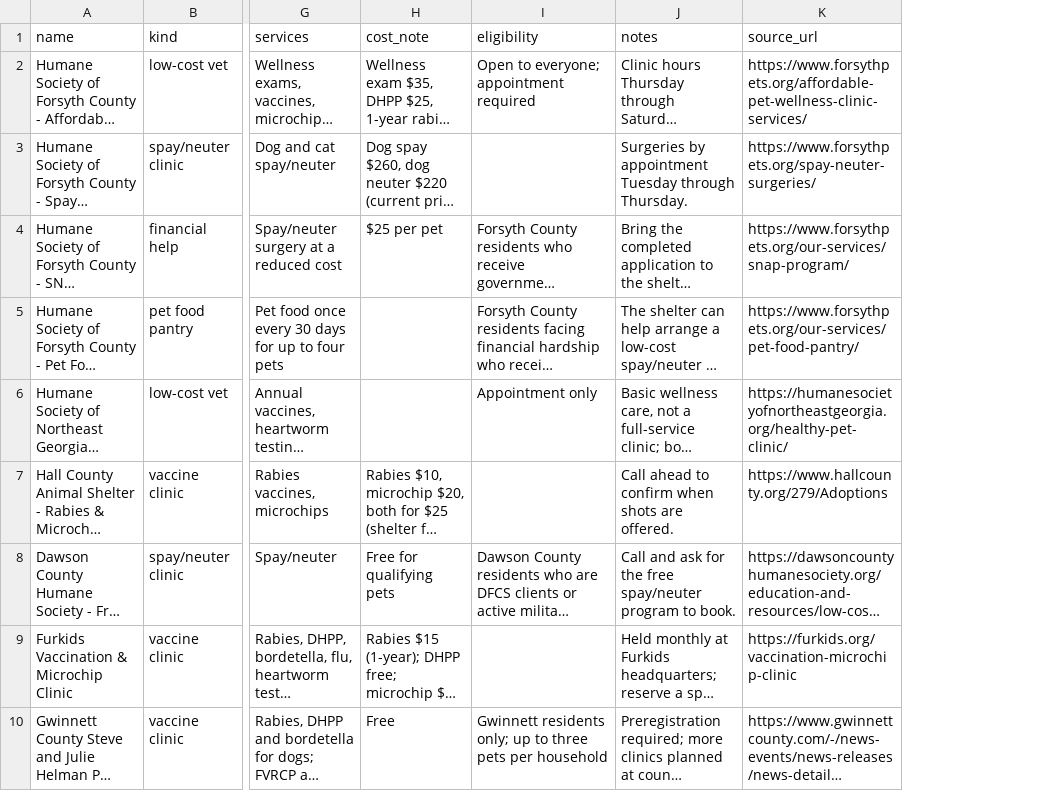
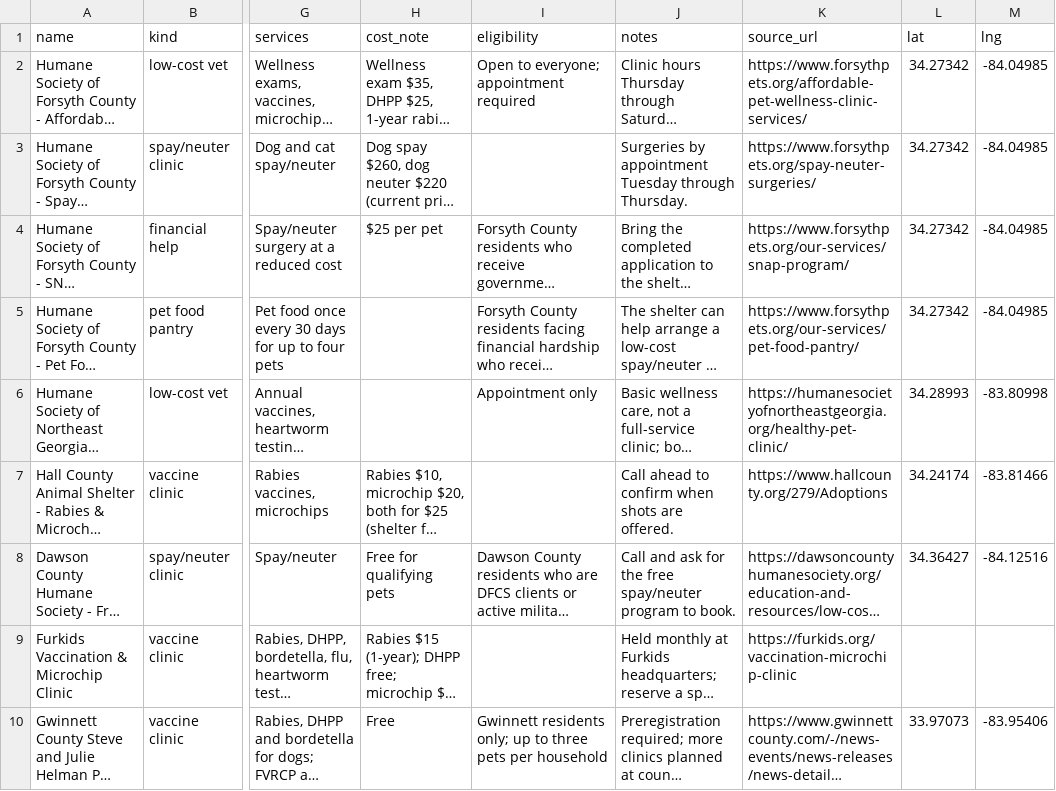
Before and after one commit to Troysnew/lanierleash, a CSV file: data/vetcare.csv, drawn as a sheet; only a part is shown, gaps mark what is left out; long unchanged cells end in …; the diff names each change by its address in the sheet, - before the commit and + after, or states it on an @@ line.

```diff
--- a/data/vetcare.csv
+++ b/data/vetcare.csv
+column L (lat), rows 2-10: 34.27342 | 34.27342 | 34.27342 | 34.27342 | 34.28993 | 34.24174 | 34.36427 |  | 33.97073
+column M (lng), rows 2-10: -84.04985 | -84.04985 | -84.04985 | -84.04985 | -83.80998 | -83.81466 | -84.12516 |  | -83.95406
```
Also changed, not shown: data/rescues.csv, 21 other files.
